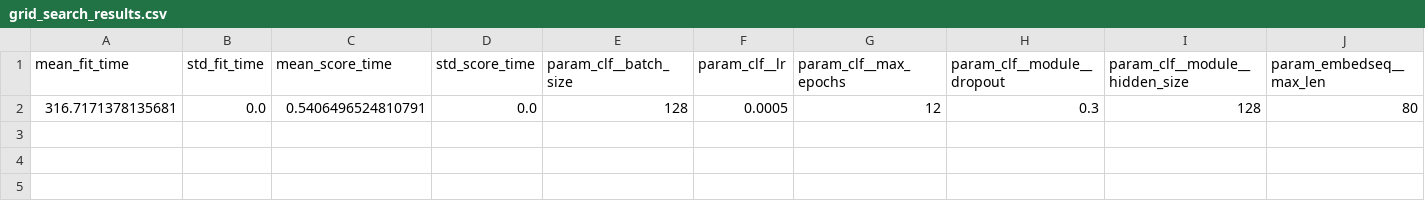
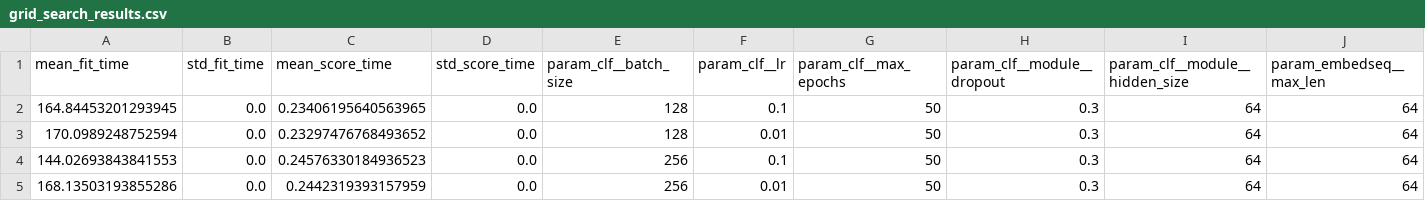
Before and after one commit to davide-marchi/hate-speech-model-comparison, a CSV file: results/lstm_skorch/grid_search_results.csv, drawn as a sheet; only a part is shown; removed rows and columns are numbered as before the commit, all else as after; rows hold the shown columns only; the diff names each change by its address in the sheet, - before the commit and + after, or states it on an @@ line.

```diff
--- a/results/lstm_skorch/grid_search_results.csv
+++ b/results/lstm_skorch/grid_search_results.csv
-row 2: 316.7171378135681 | 0.0 | 0.5406496524810791 | 0.0 | 128 | 0.0005 | 12 | 0.3 | 128 | 80
+row 2: 164.84453201293945 | 0.0 | 0.23406195640563965 | 0.0 | 128 | 0.1 | 50 | 0.3 | 64 | 64
+row 3: 170.0989248752594 | 0.0 | 0.23297476768493652 | 0.0 | 128 | 0.01 | 50 | 0.3 | 64 | 64
+row 4: 144.02693843841553 | 0.0 | 0.24576330184936523 | 0.0 | 256 | 0.1 | 50 | 0.3 | 64 | 64
+row 5: 168.13503193855286 | 0.0 | 0.2442319393157959 | 0.0 | 256 | 0.01 | 50 | 0.3 | 64 | 64
```
Also changed, not shown: results/lstm_skorch/lstm_skorch_testing_emissions.csv, results/lstm_skorch/lstm_skorch_training_emissions.csv, 4 other files.
